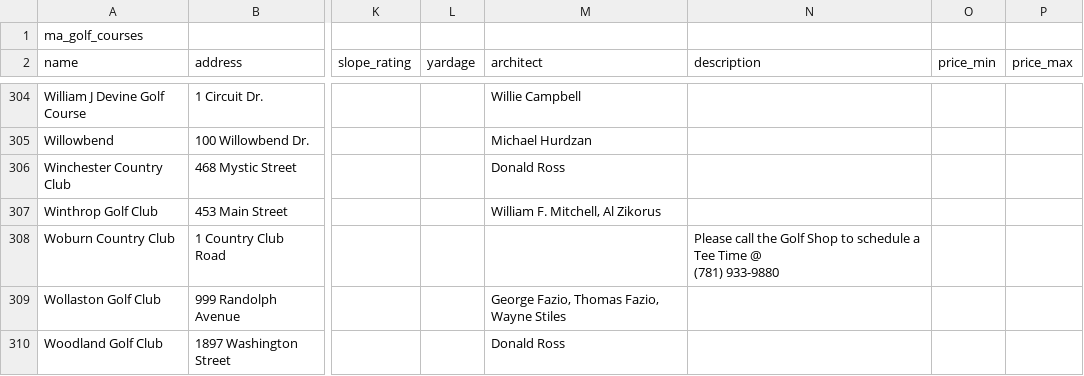
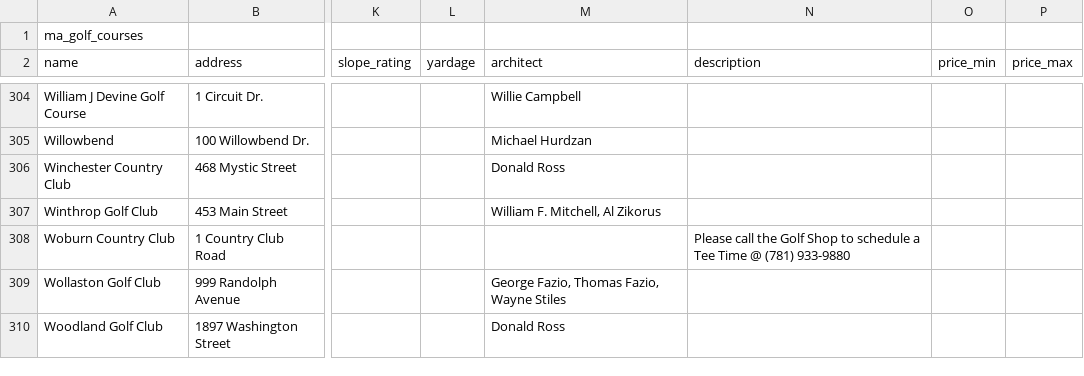
Before and after one commit to jcampion10/ma-golf, a CSV file: ma_golf_courses_final.csv, drawn as a sheet; only a part is shown, gaps mark what is left out; the diff names each change by its address in the sheet, - before the commit and + after, or states it on an @@ line.

Commit message:
Update ma_golf_courses_final.csv

```diff
--- a/ma_golf_courses_final.csv
+++ b/ma_golf_courses_final.csv
-N308 (description): …(781) 933-9880
+N308 (description): …(781) 933-9880
```
